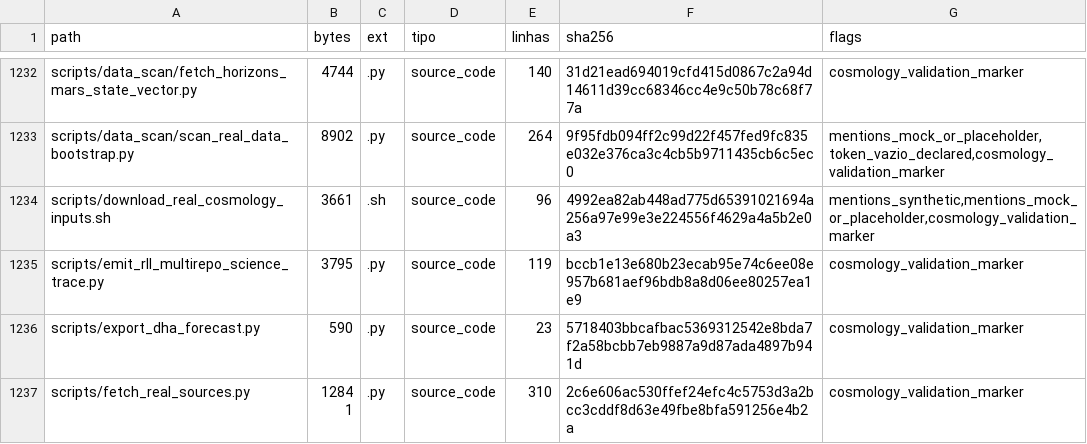
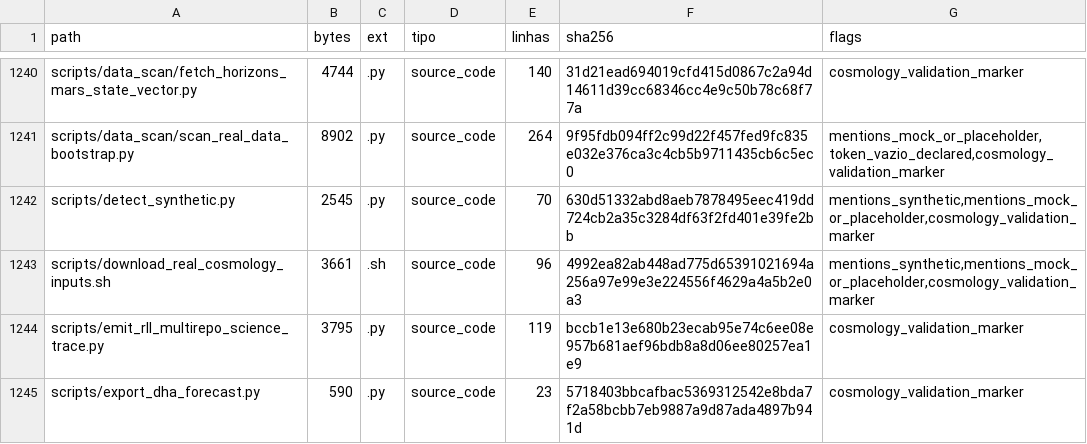
Before and after one commit to rafaelmeloreisnovo/relativity-living-light, a TSV file: data/results/repo_inventory.tsv, drawn as a sheet; only a part is shown, gaps mark what is left out; the shorter side is filled out with more unchanged rows; the diff covers the shown part only; the diff names each change by its address in the sheet, - before the commit and + after, or states it on an @@ line.

```diff
--- a/data/results/repo_inventory.tsv
+++ b/data/results/repo_inventory.tsv
+row 1242: scripts/detect_synthetic.py | 2545 | .py | source_code | 70 | 630d51332abd8aeb7878495eec419dd724cb2a35c3284df63f2fd401e39fe2bb | mentions_synthetic,mentions_mock_or_placeholder,cosmology_validation_marker
```
Also changed, not shown: 13 added rows and 14 edited cells elsewhere in this file, 7 other files.
